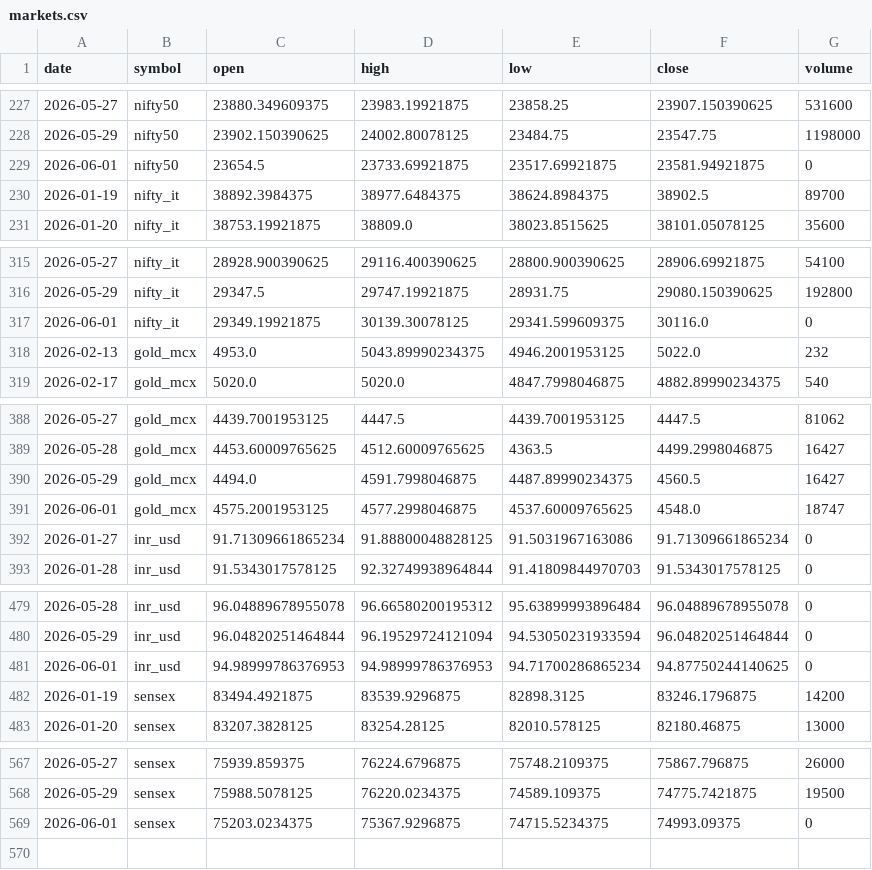
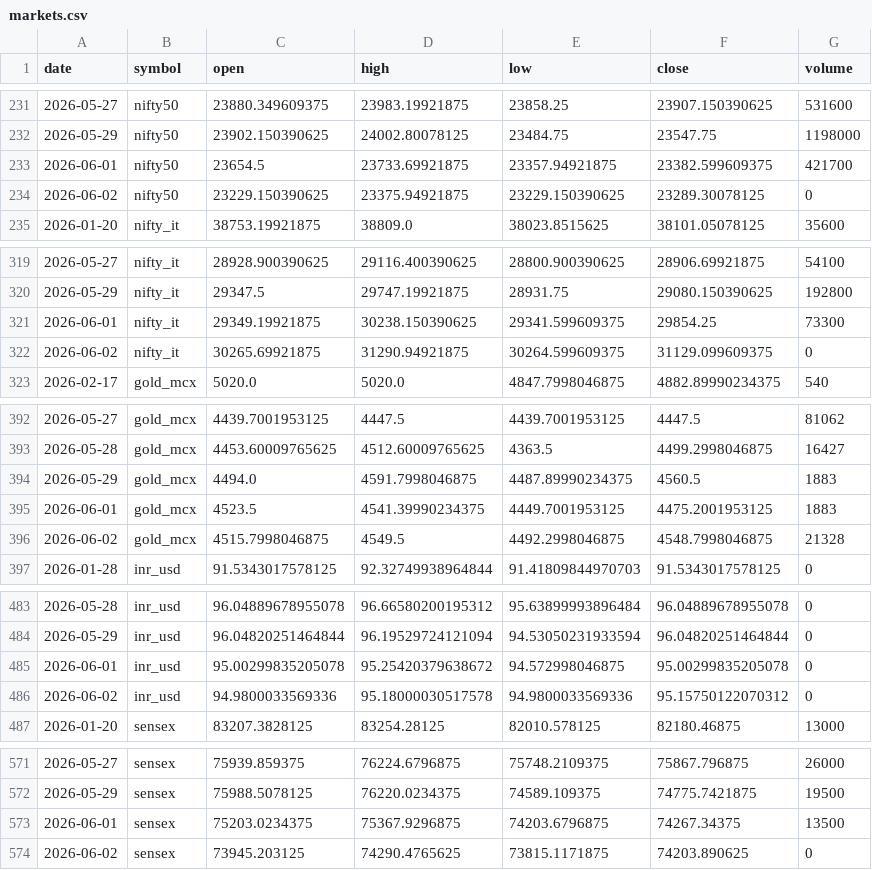
Before and after one commit to ImmadiVenkatesh/india-energy-dashboard, a CSV file: data/markets.csv, drawn as a sheet; only a part is shown, gaps mark what is left out; the diff covers the shown part only.

```diff
--- a/data/markets.csv
+++ b/data/markets.csv
@@ -228,4 +232,4 @@ date,symbol,open,high,low,close,volume
 2026-05-29,nifty50,23902.150390625,24002.80078125,23484.75,23547.75,1198000
-2026-06-01,nifty50,23654.5,23733.69921875,23517.69921875,23581.94921875,0
-2026-01-19,nifty_it,38892.3984375,38977.6484375,38624.8984375,38902.5,89700
+2026-06-01,nifty50,23654.5,23733.69921875,23357.94921875,23382.599609375,421700
+2026-06-02,nifty50,23229.150390625,23375.94921875,23229.150390625,23289.30078125,0
 2026-01-20,nifty_it,38753.19921875,38809.0,38023.8515625,38101.05078125,35600
@@ -316,4 +320,4 @@ date,symbol,open,high,low,close,volume
 2026-05-29,nifty_it,29347.5,29747.19921875,28931.75,29080.150390625,192800
-2026-06-01,nifty_it,29349.19921875,30139.30078125,29341.599609375,30116.0,0
-2026-02-13,gold_mcx,4953.0,5043.89990234375,4946.2001953125,5022.0,232
+2026-06-01,nifty_it,29349.19921875,30238.150390625,29341.599609375,29854.25,73300
+2026-06-02,nifty_it,30265.69921875,31290.94921875,30264.599609375,31129.099609375,0
 2026-02-17,gold_mcx,5020.0,5020.0,4847.7998046875,4882.89990234375,540
@@ -389,5 +393,5 @@ date,symbol,open,high,low,close,volume
 2026-05-28,gold_mcx,4453.60009765625,4512.60009765625,4363.5,4499.2998046875,16427
-2026-05-29,gold_mcx,4494.0,4591.7998046875,4487.89990234375,4560.5,16427
-2026-06-01,gold_mcx,4575.2001953125,4577.2998046875,4537.60009765625,4548.0,18747
-2026-01-27,inr_usd,91.71309661865234,91.88800048828125,91.5031967163086,91.71309661865234,0
+2026-05-29,gold_mcx,4494.0,4591.7998046875,4487.89990234375,4560.5,1883
+2026-06-01,gold_mcx,4523.5,4541.39990234375,4449.7001953125,4475.2001953125,1883
+2026-06-02,gold_mcx,4515.7998046875,4549.5,4492.2998046875,4548.7998046875,21328
 2026-01-28,inr_usd,91.5343017578125,92.32749938964844,91.41809844970703,91.5343017578125,0
@@ -480,4 +484,4 @@ date,symbol,open,high,low,close,volume
 2026-05-29,inr_usd,96.04820251464844,96.19529724121094,94.53050231933594,96.04820251464844,0
-2026-06-01,inr_usd,94.98999786376953,94.98999786376953,94.71700286865234,94.87750244140625,0
-2026-01-19,sensex,83494.4921875,83539.9296875,82898.3125,83246.1796875,14200
+2026-06-01,inr_usd,95.00299835205078,95.25420379638672,94.572998046875,95.00299835205078,0
+2026-06-02,inr_usd,94.9800033569336,95.18000030517578,94.9800033569336,95.15750122070312,0
 2026-01-20,sensex,83207.3828125,83254.28125,82010.578125,82180.46875,13000
@@ -568,2 +572,3 @@ date,symbol,open,high,low,close,volume
 2026-05-29,sensex,75988.5078125,76220.0234375,74589.109375,74775.7421875,19500
-2026-06-01,sensex,75203.0234375,75367.9296875,74715.5234375,74993.09375,0
+2026-06-01,sensex,75203.0234375,75367.9296875,74203.6796875,74267.34375,13500
+2026-06-02,sensex,73945.203125,74290.4765625,73815.1171875,74203.890625,0
```
Also changed, not shown: 1 added row elsewhere in this file, data/crude_benchmarks.csv, data/spr_history.csv, 7 other files.
